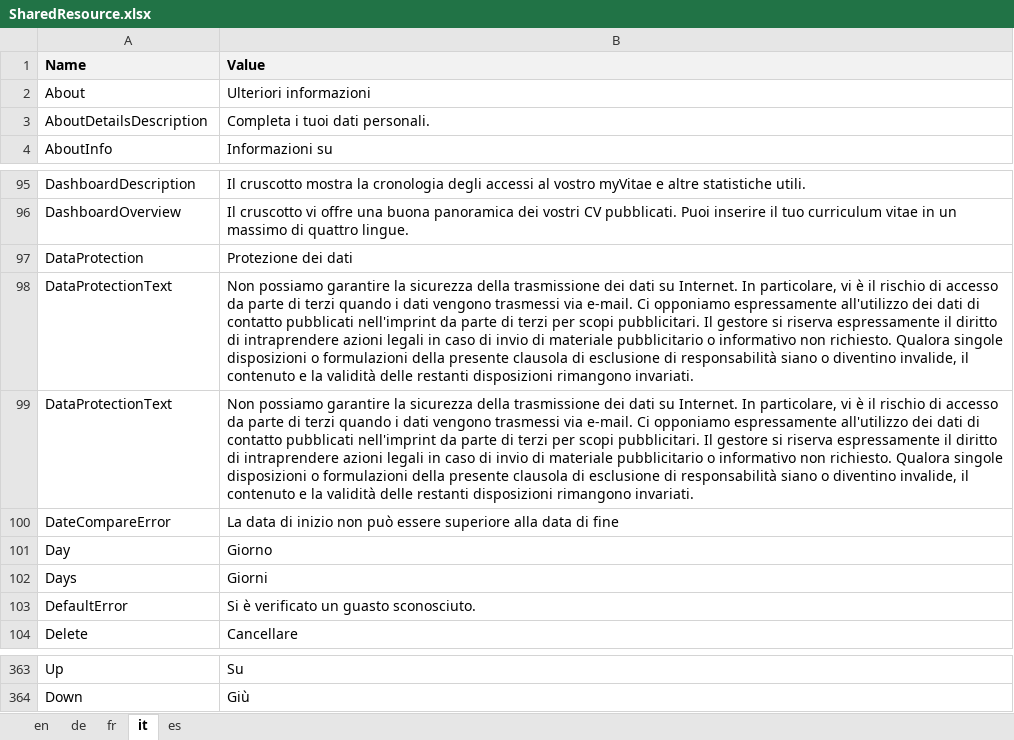
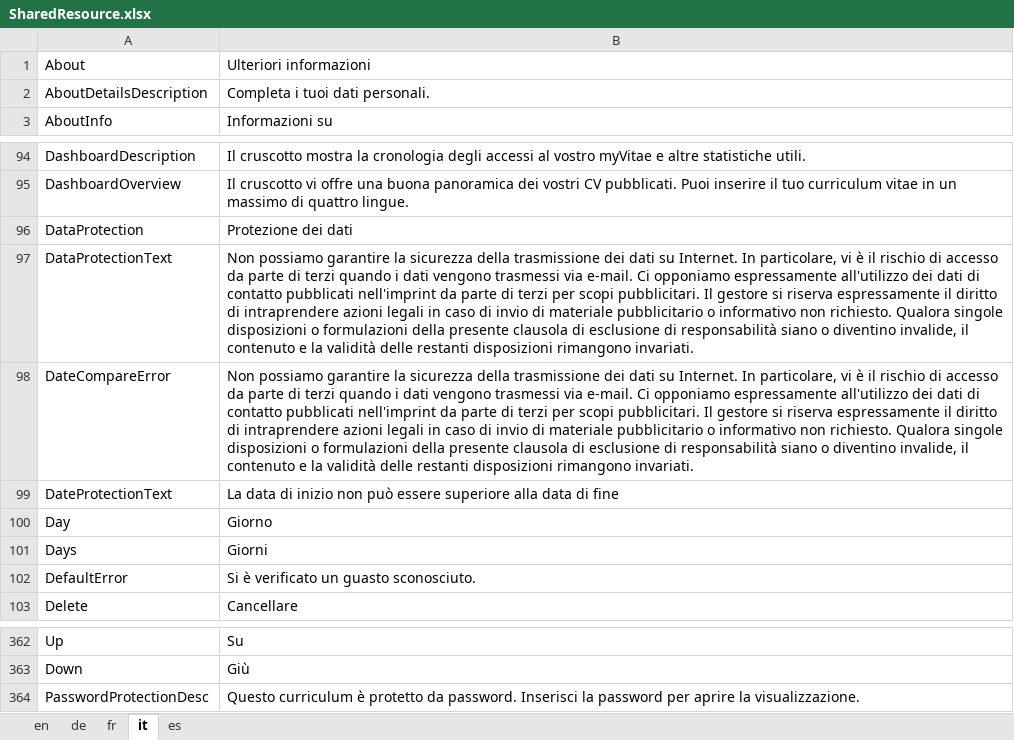
Before and after one commit to theodoracatos/vitae, an Excel workbook: Vitae/Library/Resources/SharedResource.xlsx, sheet it, drawn as a sheet; only a part is shown, gaps mark what is left out; values as stored, in another font and other column widths than the file's, no borders; removed rows and columns are numbered as before the commit, all else as after; the diff names each change by its address in the sheet, - before the commit and + after, or states it on an @@ line.

Commit message:
New texts added

```diff
--- a/Vitae/Library/Resources/SharedResource.xlsx (sheet it)
+++ b/Vitae/Library/Resources/SharedResource.xlsx (sheet it)
-row 1: Name | Value
-row 99: DataProtectionText | Non possiamo garantire la sicurezza della trasmissione dei dati su Internet. In particolare, vi è il rischio di accesso da parte di terzi quando i dati vengono trasmessi via e-mail. Ci opponiamo espressamente all'utilizzo dei dati di contatto pubblicati nell'imprint da parte di terzi per scopi pubblicitari. Il gestore si riserva espressamente il diritto di intraprendere azioni legali in caso di invio di materiale pubblicitario o informativo non richiesto. Qualora singole disposizioni o formulazioni della presente clausola di esclusione di responsabilità siano o diventino invalide, il contenuto e la validità delle restanti disposizioni rimangono invariati.
-B98: La data di inizio non può essere superiore alla data di fine
+B98: Non possiamo garantire la sicurezza della trasmissione dei dati su Internet. In particolare, vi è il rischio di accesso da parte di terzi quando i dati vengono trasmessi via e-mail. Ci opponiamo espressamente all'utilizzo dei dati di contatto pubblicati nell'imprint da parte di terzi per scopi pubblicitari. Il gestore si riserva espressamente il diritto di intraprendere azioni legali in caso di invio di materiale pubblicitario o informativo non richiesto. Qualora singole disposizioni o formulazioni della presente clausola di esclusione di responsabilità siano o diventino invalide, il contenuto e la validità delle restanti disposizioni rimangono invariati.
+row 99: DateProtectionText | La data di inizio non può essere superiore alla data di fine
+row 364: PasswordProtectionDesc | Questo curriculum è protetto da password. Inserisci la password per aprire la visualizzazione.
```
Also changed, not shown: sheet fr, sheet es, sheet en, sheet de, formulas that keep their value, 11 other files.
